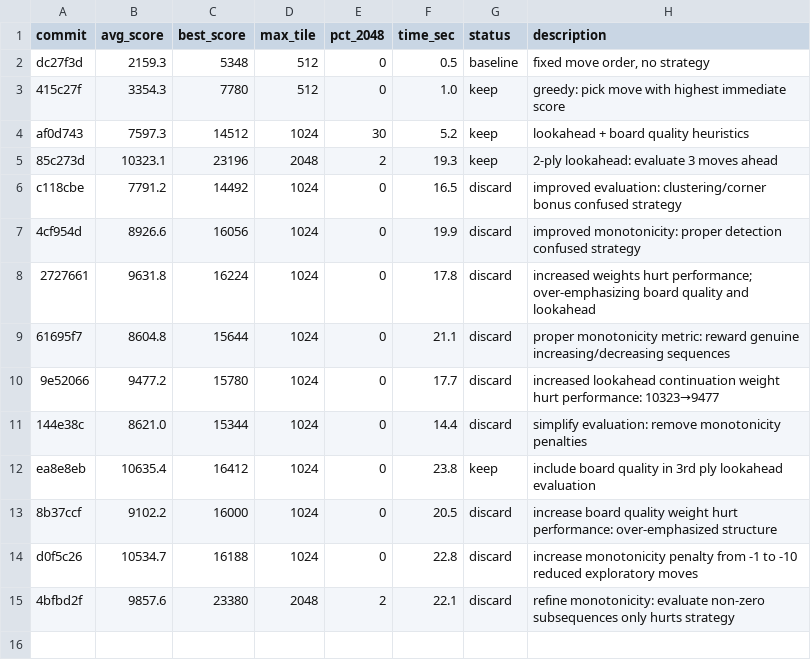
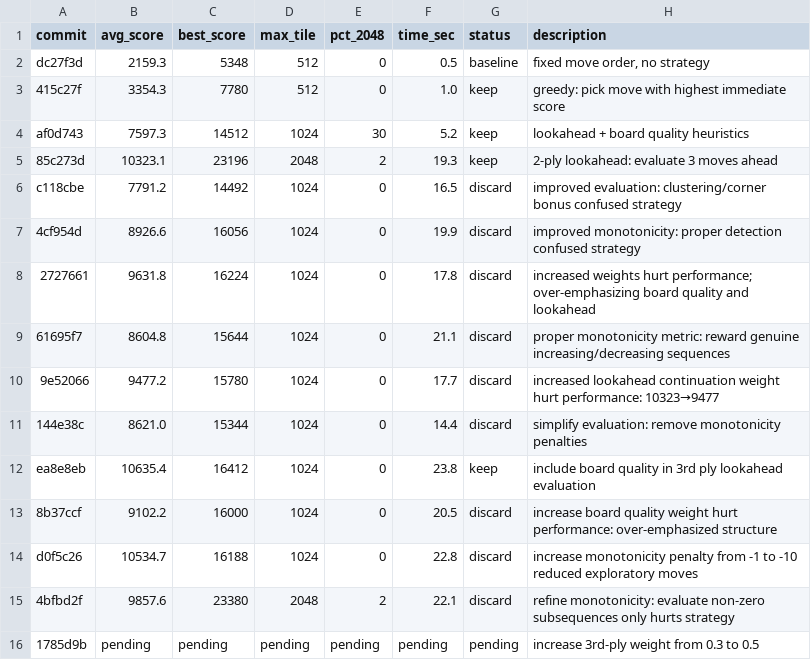
Before and after one commit to shivss26/2048-true-autoresearch-sonnet, a TSV file: results.tsv, drawn as a sheet; the diff names each change by its address in the sheet, - before the commit and + after, or states it on an @@ line.

Commit message:
[EXPERIMENT] increase 3rd-ply lookahead weight from 0.3 to 0.5

```diff
--- a/results.tsv
+++ b/results.tsv
+row 16: 1785d9b | pending | pending | pending | pending | pending | pending | increase 3rd-ply weight from 0.3 to 0.5
```
Also changed, not shown: 1 other file.
